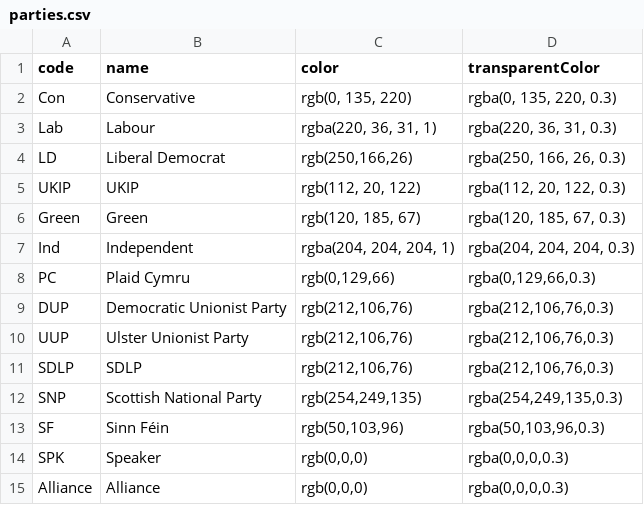
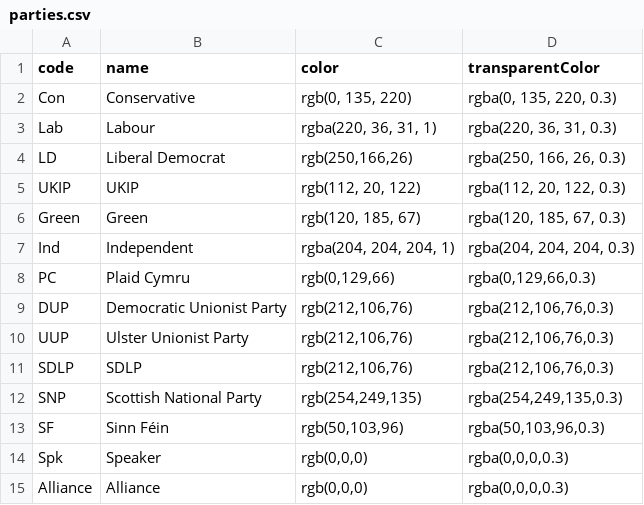
Before and after one commit to DataDweeb/Politics, a CSV file: uk/parties.csv, drawn as a sheet.

Commit message:
Update parties.csv

```diff
--- a/uk/parties.csv
+++ b/uk/parties.csv
@@ -13,3 +13,3 @@ SNP,Scottish National Party,"rgb(254,249,135)","rgba(254,249,135,0.3)"
 SF,Sinn Féin,"rgb(50,103,96)","rgba(50,103,96,0.3)"
-SPK,Speaker,"rgb(0,0,0)","rgba(0,0,0,0.3)"
+Spk,Speaker,"rgb(0,0,0)","rgba(0,0,0,0.3)"
 Alliance,Alliance,"rgb(0,0,0)","rgba(0,0,0,0.3)"
```
